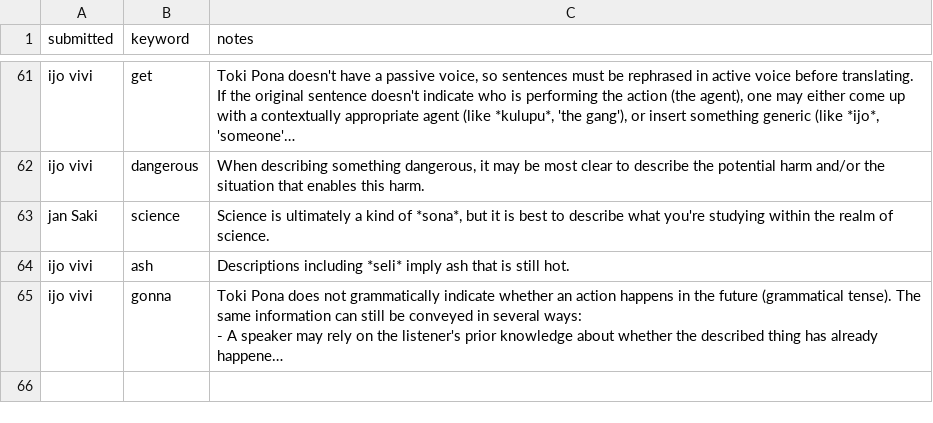
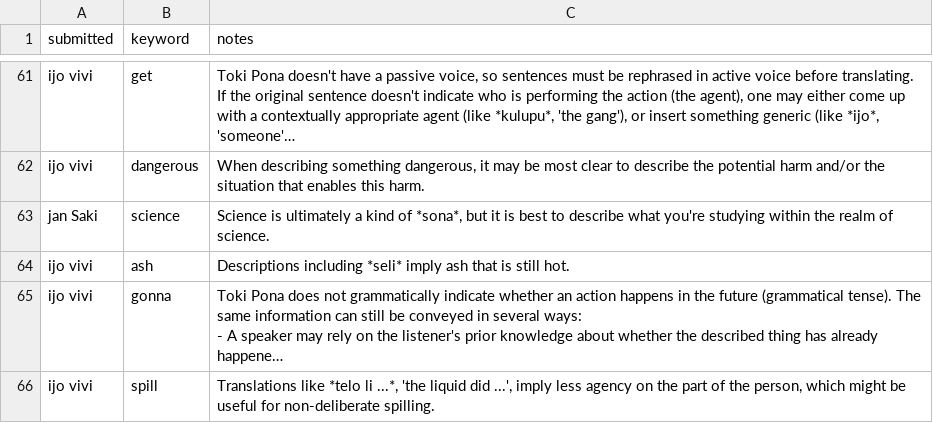
Before and after one commit to pona-la/kemeka.pona.la, a CSV file: data/notes.csv, drawn as a sheet; only a part is shown, gaps mark what is left out; long unchanged cells end in …; the diff names each change by its address in the sheet, - before the commit and + after, or states it on an @@ line.

```diff
--- a/data/notes.csv
+++ b/data/notes.csv
+row 66: ijo vivi | spill | Translations like *telo li ...*, 'the liquid did ...', imply less agency on the part of the person, which might be useful for non-deliberate spilling.
```
Also changed, not shown: data/definitions.csv.
